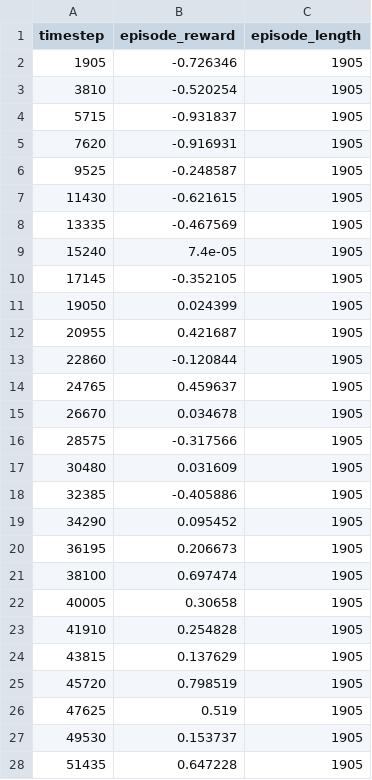
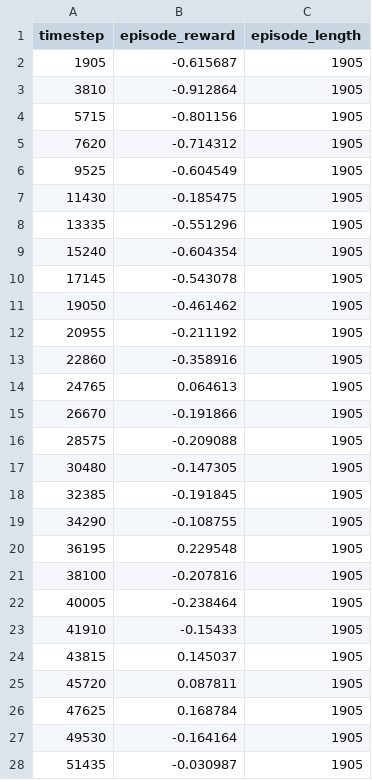
Before and after one commit to sehumah/deeptrade, a CSV file: results/ppo_training_log.csv, drawn as a sheet; only a part is shown; the diff covers the shown part only.

```diff
--- a/results/ppo_training_log.csv
+++ b/results/ppo_training_log.csv
@@ -1,28 +1,28 @@
 timestep,episode_reward,episode_length
-1905,-0.726346,1905
-3810,-0.520254,1905
-5715,-0.931837,1905
-7620,-0.916931,1905
-9525,-0.248587,1905
-11430,-0.621615,1905
-13335,-0.467569,1905
-15240,7.4e-05,1905
-17145,-0.352105,1905
-19050,0.024399,1905
-20955,0.421687,1905
-22860,-0.120844,1905
-24765,0.459637,1905
-26670,0.034678,1905
-28575,-0.317566,1905
-30480,0.031609,1905
-32385,-0.405886,1905
-34290,0.095452,1905
-36195,0.206673,1905
-38100,0.697474,1905
-40005,0.30658,1905
-41910,0.254828,1905
-43815,0.137629,1905
-45720,0.798519,1905
-47625,0.519,1905
-49530,0.153737,1905
-51435,0.647228,1905
+1905,-0.615687,1905
+3810,-0.912864,1905
+5715,-0.801156,1905
+7620,-0.714312,1905
+9525,-0.604549,1905
+11430,-0.185475,1905
+13335,-0.551296,1905
+15240,-0.604354,1905
+17145,-0.543078,1905
+19050,-0.461462,1905
+20955,-0.211192,1905
+22860,-0.358916,1905
+24765,0.064613,1905
+26670,-0.191866,1905
+28575,-0.209088,1905
+30480,-0.147305,1905
+32385,-0.191845,1905
+34290,-0.108755,1905
+36195,0.229548,1905
+38100,-0.207816,1905
+40005,-0.238464,1905
+41910,-0.15433,1905
+43815,0.145037,1905
+45720,0.087811,1905
+47625,0.168784,1905
+49530,-0.164164,1905
+51435,-0.030987,1905
```
Also changed, not shown: 25 edited cells elsewhere in this file, results/baseline_comparison.csv, 14 other files.
